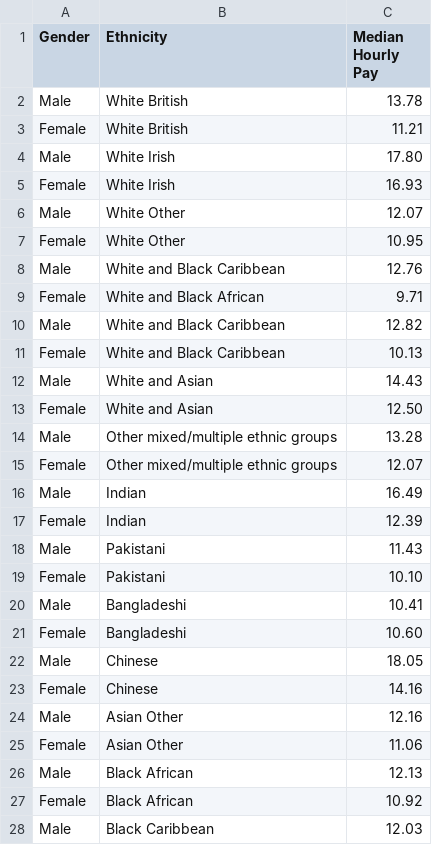
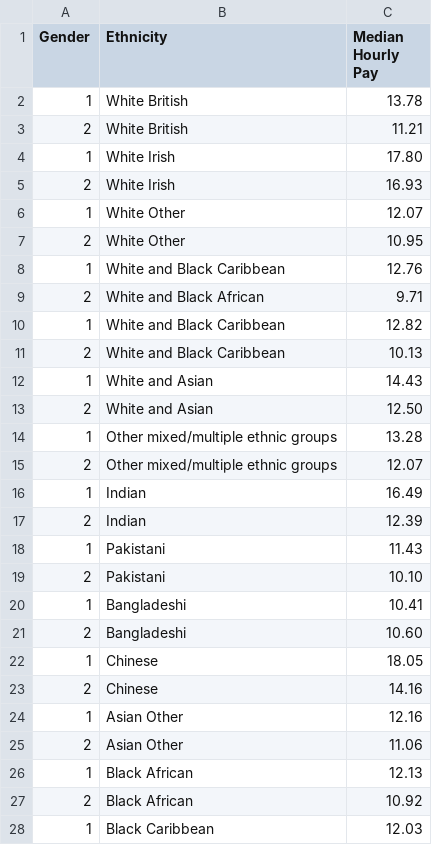
Before and after one commit to jessdeew/data, a CSV file: gender.csv, drawn as a sheet; only a part is shown; the diff covers the shown part only.

Commit message:
Update

```diff
--- a/gender.csv
+++ b/gender.csv
@@ -1,28 +1,28 @@
 Gender,Ethnicity,Median Hourly Pay
-Male,White British,13.78
-Female,White British,11.21
-Male,White Irish,17.80
-Female,White Irish,16.93
-Male,White Other,12.07
-Female,White Other,10.95
-Male,White and Black Caribbean,12.76
-Female,White and Black African,9.71
-Male,White and Black Caribbean,12.82
-Female,White and Black Caribbean,10.13
-Male,White and Asian,14.43
-Female,White and Asian,12.50
-Male,Other mixed/multiple ethnic groups,13.28
-Female,Other mixed/multiple ethnic groups,12.07
-Male,Indian,16.49
-Female,Indian,12.39
-Male,Pakistani,11.43
-Female,Pakistani,10.10
-Male,Bangladeshi,10.41
-Female,Bangladeshi,10.60
-Male,Chinese,18.05
-Female,Chinese,14.16
-Male,Asian Other,12.16
-Female,Asian Other,11.06
-Male,Black African,12.13
-Female,Black African,10.92
-Male,Black Caribbean,12.03
+1,White British,13.78
+2,White British,11.21
+1,White Irish,17.80
+2,White Irish,16.93
+1,White Other,12.07
+2,White Other,10.95
+1,White and Black Caribbean,12.76
+2,White and Black African,9.71
+1,White and Black Caribbean,12.82
+2,White and Black Caribbean,10.13
+1,White and Asian,14.43
+2,White and Asian,12.50
+1,Other mixed/multiple ethnic groups,13.28
+2,Other mixed/multiple ethnic groups,12.07
+1,Indian,16.49
+2,Indian,12.39
+1,Pakistani,11.43
+2,Pakistani,10.10
+1,Bangladeshi,10.41
+2,Bangladeshi,10.60
+1,Chinese,18.05
+2,Chinese,14.16
+1,Asian Other,12.16
+2,Asian Other,11.06
+1,Black African,12.13
+2,Black African,10.92
+1,Black Caribbean,12.03
```
Also changed, not shown: 7 edited cells elsewhere in this file.
